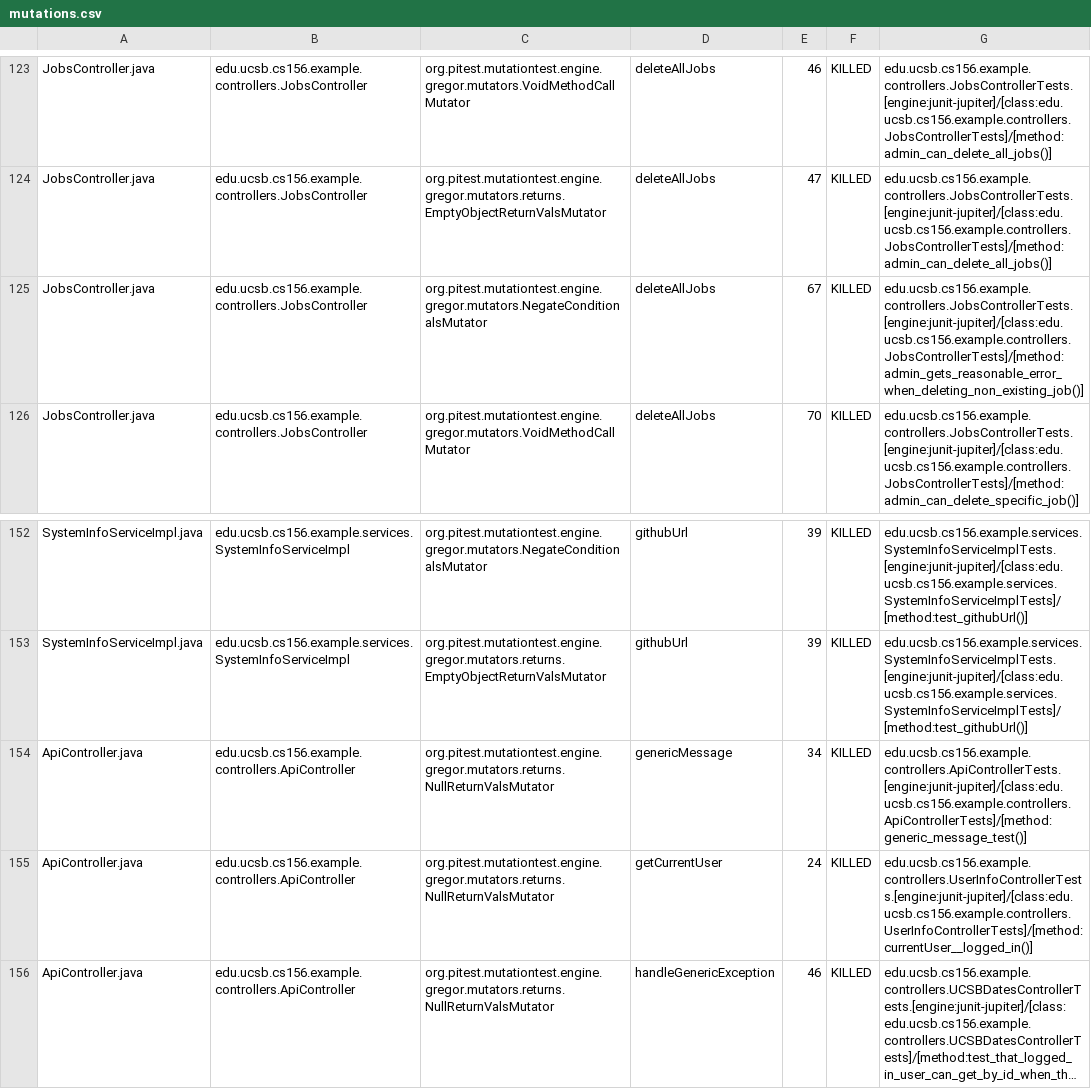
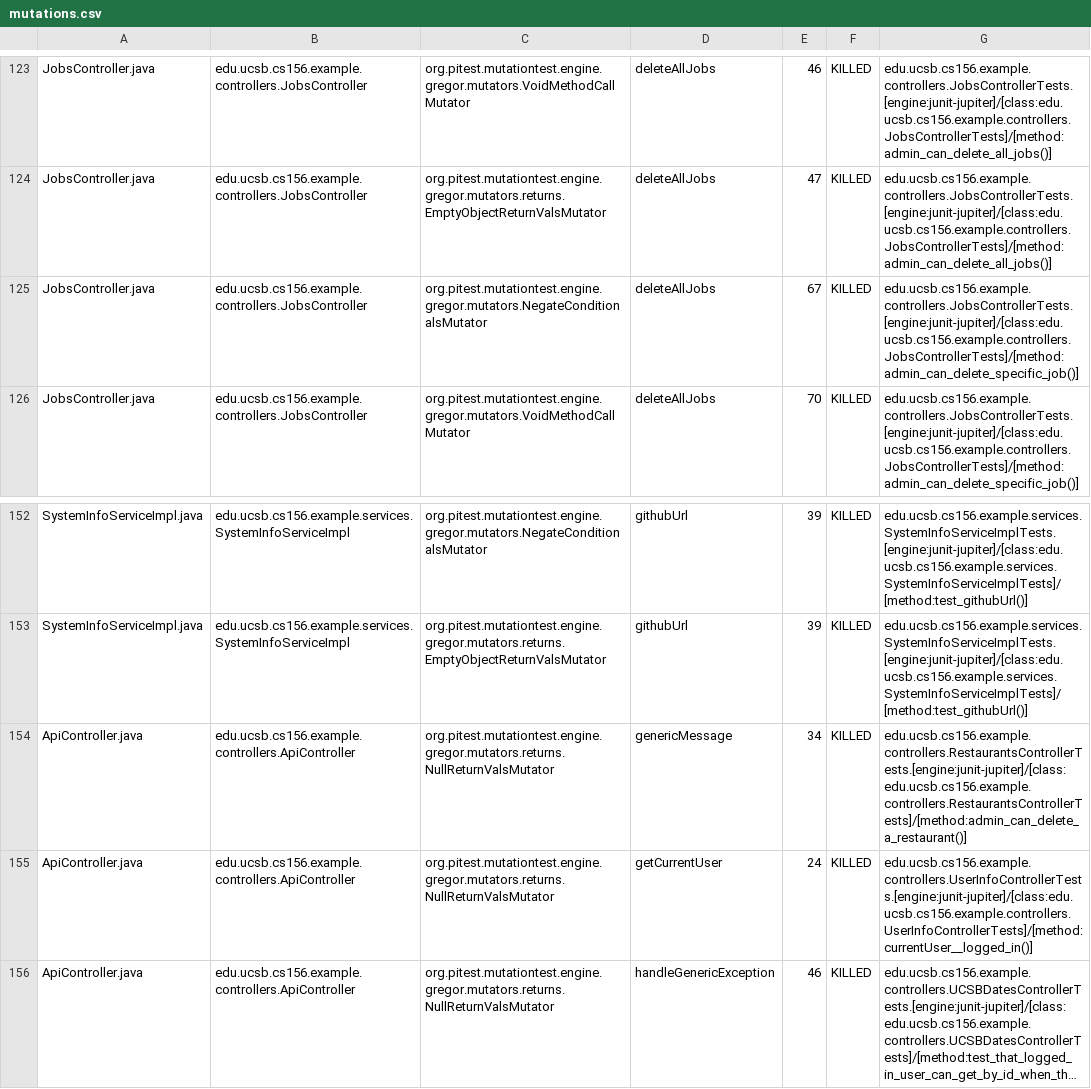
Before and after one commit to ucsb-cs156-f26/team01-f26-06, a CSV file: prs/62/pitest/mutations.csv, drawn as a sheet; only a part is shown, gaps mark what is left out; long unchanged cells end in ….

Commit message:
Deploying to gh-pages from @ ucsb-cs156-f26/team01-f26-06@007c827603ac1949c87a13e79e256c79335546a4 🚀

```diff
--- a/prs/62/pitest/mutations.csv
+++ b/prs/62/pitest/mutations.csv
@@ -124,3 +124,3 @@ JobsController.java,edu.ucsb.cs156.example.controllers.JobsController,org.pitest
 JobsController.java,edu.ucsb.cs156.example.controllers.JobsController,org.pitest.mutationtest.engine.gregor.mutators.returns.EmptyObjectReturnValsMutator,deleteAllJobs,47,KILLED,edu.ucsb.cs156.example.controllers.JobsControllerTests.[engine:junit-jupiter]/[class:edu.ucsb.cs156.example.controllers.JobsControllerTests]/[method:admin_can_delete_all_jobs()]
-JobsController.java,edu.ucsb.cs156.example.controllers.JobsController,org.pitest.mutationtest.engine.gregor.mutators.NegateConditionalsMutator,deleteAllJobs,67,KILLED,edu.ucsb.cs156.example.controllers.JobsControllerTests.[engine:junit-jupiter]/[class:edu.ucsb.cs156.example.controllers.JobsControllerTests]/[method:admin_gets_reasonable_error_when_deleting_non_existing_job()]
+JobsController.java,edu.ucsb.cs156.example.controllers.JobsController,org.pitest.mutationtest.engine.gregor.mutators.NegateConditionalsMutator,deleteAllJobs,67,KILLED,edu.ucsb.cs156.example.controllers.JobsControllerTests.[engine:junit-jupiter]/[class:edu.ucsb.cs156.example.controllers.JobsControllerTests]/[method:admin_can_delete_specific_job()]
 JobsController.java,edu.ucsb.cs156.example.controllers.JobsController,org.pitest.mutationtest.engine.gregor.mutators.VoidMethodCallMutator,deleteAllJobs,70,KILLED,edu.ucsb.cs156.example.controllers.JobsControllerTests.[engine:junit-jupiter]/[class:edu.ucsb.cs156.example.controllers.JobsControllerTests]/[method:admin_can_delete_specific_job()]
@@ -153,3 +153,3 @@ SystemInfoServiceImpl.java,edu.ucsb.cs156.example.services.SystemInfoServiceImpl
 SystemInfoServiceImpl.java,edu.ucsb.cs156.example.services.SystemInfoServiceImpl,org.pitest.mutationtest.engine.gregor.mutators.returns.EmptyObjectReturnValsMutator,githubUrl,39,KILLED,edu.ucsb.cs156.example.services.SystemInfoServiceImplTests.[engine:junit-jupiter]/[class:edu.ucsb.cs156.example.services.SystemInfoServiceImplTests]/[method:test_githubUrl()]
-ApiController.java,edu.ucsb.cs156.example.controllers.ApiController,org.pitest.mutationtest.engine.gregor.mutators.returns.NullReturnValsMutator,genericMessage,34,KILLED,edu.ucsb.cs156.example.controllers.ApiControllerTests.[engine:junit-jupiter]/[class:edu.ucsb.cs156.example.controllers.ApiControllerTests]/[method:generic_message_test()]
+ApiController.java,edu.ucsb.cs156.example.controllers.ApiController,org.pitest.mutationtest.engine.gregor.mutators.returns.NullReturnValsMutator,genericMessage,34,KILLED,edu.ucsb.cs156.example.controllers.RestaurantsControllerTests.[engine:junit-jupiter]/[class:edu.ucsb.cs156.example.controllers.RestaurantsControllerTests]/[method:admin_can_delete_a_restaurant()]
 ApiController.java,edu.ucsb.cs156.example.controllers.ApiController,org.pitest.mutationtest.engine.gregor.mutators.returns.NullReturnValsMutator,getCurrentUser,24,KILLED,edu.ucsb.cs156.example.controllers.UserInfoControllerTests.[engine:junit-jupiter]/[class:edu.ucsb.cs156.example.controllers.UserInfoControllerTests]/[method:currentUser__logged_in()]
```
Also changed, not shown: 21 other files.
